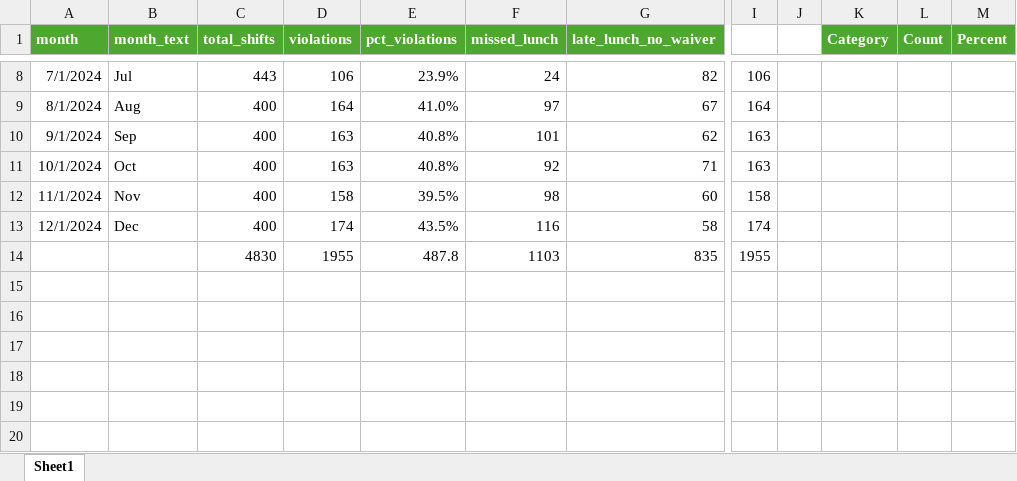
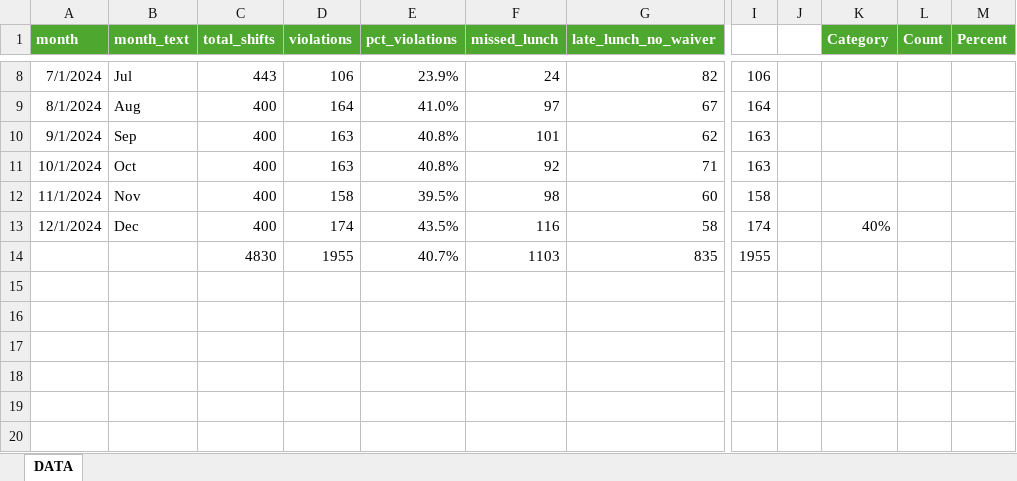
Before and after one commit to jmedinacs/gv_meal_break_law_compliance, an Excel workbook: documentation/gv_2024_compliance_analysis.xlsx, sheet DATA, drawn as a sheet; only a part is shown, gaps mark what is left out; values as stored, in another font and other column widths than the file's, no borders; charts and pictures not drawn; the diff names each change by its address in the sheet, - before the commit and + after, or states it on an @@ line.

Commit message:
Revision on project summary and analysis findings. Clarified insights and company background.

```diff
--- a/documentation/gv_2024_compliance_analysis.xlsx (sheet DATA)
+++ b/documentation/gv_2024_compliance_analysis.xlsx (sheet DATA)
-sheet tab: Sheet1
+sheet tab: DATA
-K13 (Category): (empty)
+K13 (Category): 40%
-E14 (pct_violations): 487.8
+E14 (pct_violations): 40.7%
```
Also changed, not shown: charts or pictures, documentation/gv_pipeline_documentation.xlsx, 2 other files.
